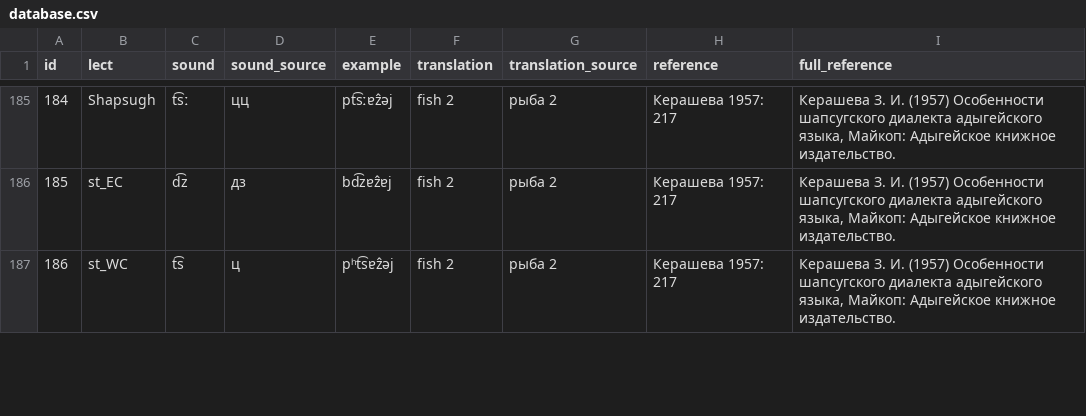
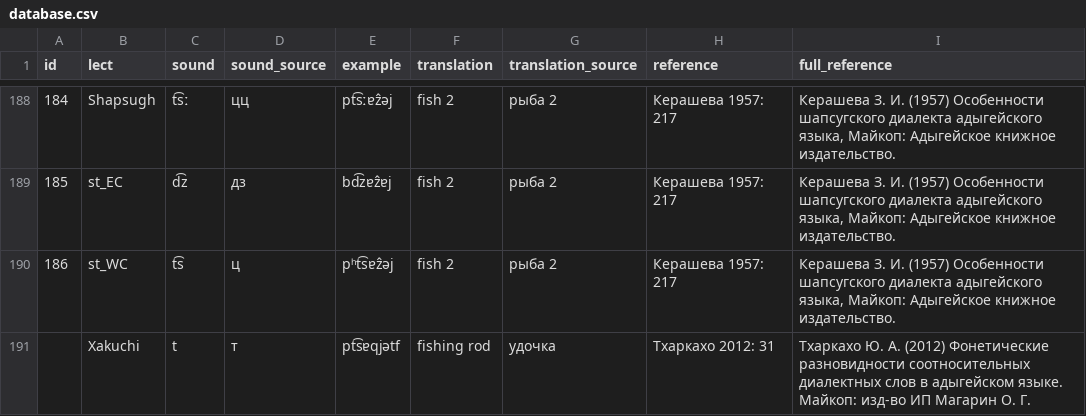
Before and after one commit to agricolamz/cccd, a CSV file: database.csv, drawn as a sheet; only a part is shown, gaps mark what is left out; the diff covers the shown part only.

Commit message:
backup

```diff
--- a/database.csv
+++ b/database.csv
@@ -187 +190,2 @@ id,lect,sound,sound_source,example,translation,translation_source,reference,full
 186,st_WC,t͡s,ц,pʰt͡sɐẑəj,fish 2,рыба 2,Керашева 1957: 217,"Керашева З. И. (1957) Особенности шапсугского диалекта адыгейского языка, Майкоп: Адыгейское книжное издательство."
+,Xakuchi,t,т,pt͡sɐqjətf,fishing rod,удочка,Тхаркахо 2012: 31,Тхаркахо Ю. А. (2012) Фонетические разновидности соотносительных диалектных слов в адыгейском языке. Майкоп: изд-во ИП Магарин О. Г.
```
Also changed, not shown: 5 added rows and 1 edited cell elsewhere in this file.
